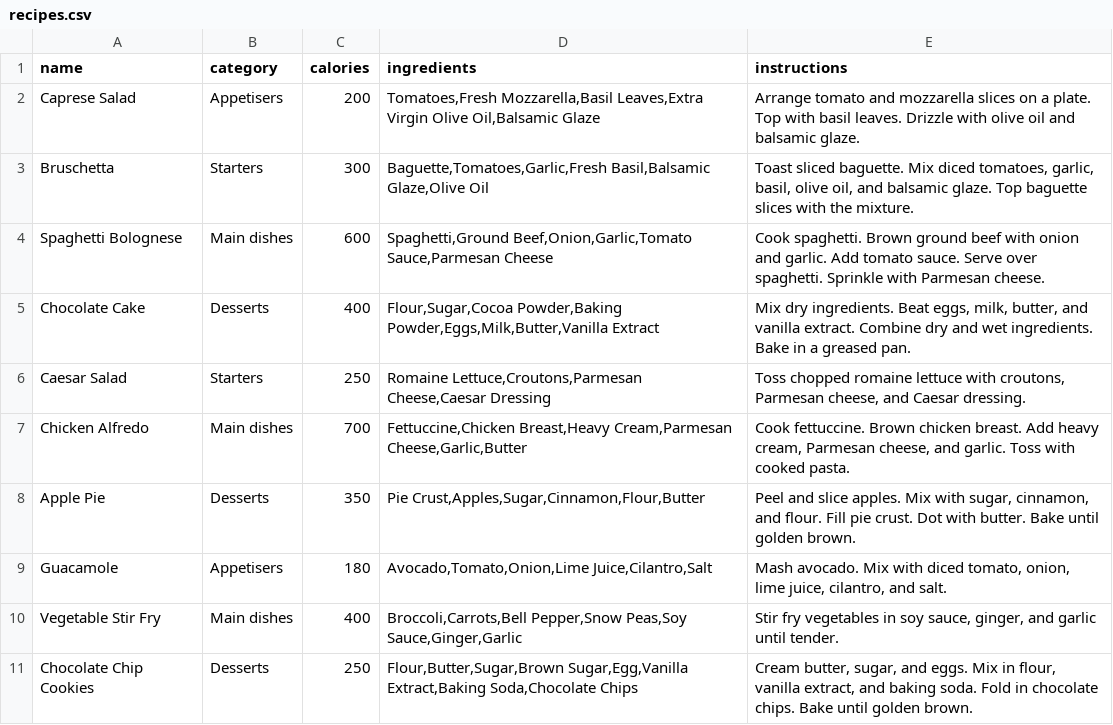
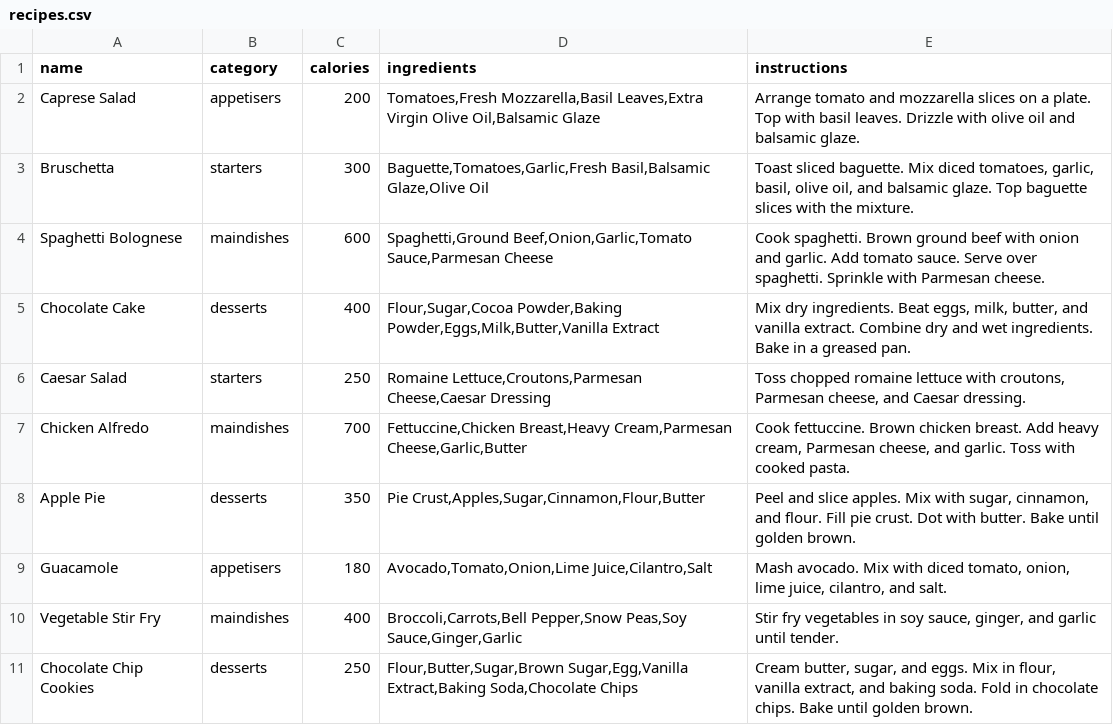
Before and after one commit to Nymil/nomnomnetwork-api, a CSV file: database/recipes.csv, drawn as a sheet.

Commit message:
all recipes endpoint

```diff
--- a/database/recipes.csv
+++ b/database/recipes.csv
@@ -1,11 +1,11 @@
 name,category,calories,ingredients,instructions
-Caprese Salad,Appetisers,200,"Tomatoes,Fresh Mozzarella,Basil Leaves,Extra Virgin Olive Oil,Balsamic Glaze","Arrange tomato and mozzarella slices on a plate. Top with basil leaves. Drizzle with olive oil and balsamic glaze."
-Bruschetta,Starters,300,"Baguette,Tomatoes,Garlic,Fresh Basil,Balsamic Glaze,Olive Oil","Toast sliced baguette. Mix diced tomatoes, garlic, basil, olive oil, and balsamic glaze. Top baguette slices with the mixture."
-Spaghetti Bolognese,Main dishes,600,"Spaghetti,Ground Beef,Onion,Garlic,Tomato Sauce,Parmesan Cheese","Cook spaghetti. Brown ground beef with onion and garlic. Add tomato sauce. Serve over spaghetti. Sprinkle with Parmesan cheese."
-Chocolate Cake,Desserts,400,"Flour,Sugar,Cocoa Powder,Baking Powder,Eggs,Milk,Butter,Vanilla Extract","Mix dry ingredients. Beat eggs, milk, butter, and vanilla extract. Combine dry and wet ingredients. Bake in a greased pan."
-Caesar Salad,Starters,250,"Romaine Lettuce,Croutons,Parmesan Cheese,Caesar Dressing","Toss chopped romaine lettuce with croutons, Parmesan cheese, and Caesar dressing."
-Chicken Alfredo,Main dishes,700,"Fettuccine,Chicken Breast,Heavy Cream,Parmesan Cheese,Garlic,Butter","Cook fettuccine. Brown chicken breast. Add heavy cream, Parmesan cheese, and garlic. Toss with cooked pasta."
-Apple Pie,Desserts,350,"Pie Crust,Apples,Sugar,Cinnamon,Flour,Butter","Peel and slice apples. Mix with sugar, cinnamon, and flour. Fill pie crust. Dot with butter. Bake until golden brown."
-Guacamole,Appetisers,180,"Avocado,Tomato,Onion,Lime Juice,Cilantro,Salt","Mash avocado. Mix with diced tomato, onion, lime juice, cilantro, and salt."
-Vegetable Stir Fry,Main dishes,400,"Broccoli,Carrots,Bell Pepper,Snow Peas,Soy Sauce,Ginger,Garlic","Stir fry vegetables in soy sauce, ginger, and garlic until tender."
-Chocolate Chip Cookies,Desserts,250,"Flour,Butter,Sugar,Brown Sugar,Egg,Vanilla Extract,Baking Soda,Chocolate Chips","Cream butter, sugar, and eggs. Mix in flour, vanilla extract, and baking soda. Fold in chocolate chips. Bake until golden brown."
+Caprese Salad,appetisers,200,"Tomatoes,Fresh Mozzarella,Basil Leaves,Extra Virgin Olive Oil,Balsamic Glaze","Arrange tomato and mozzarella slices on a plate. Top with basil leaves. Drizzle with olive oil and balsamic glaze."
+Bruschetta,starters,300,"Baguette,Tomatoes,Garlic,Fresh Basil,Balsamic Glaze,Olive Oil","Toast sliced baguette. Mix diced tomatoes, garlic, basil, olive oil, and balsamic glaze. Top baguette slices with the mixture."
+Spaghetti Bolognese,maindishes,600,"Spaghetti,Ground Beef,Onion,Garlic,Tomato Sauce,Parmesan Cheese","Cook spaghetti. Brown ground beef with onion and garlic. Add tomato sauce. Serve over spaghetti. Sprinkle with Parmesan cheese."
+Chocolate Cake,desserts,400,"Flour,Sugar,Cocoa Powder,Baking Powder,Eggs,Milk,Butter,Vanilla Extract","Mix dry ingredients. Beat eggs, milk, butter, and vanilla extract. Combine dry and wet ingredients. Bake in a greased pan."
+Caesar Salad,starters,250,"Romaine Lettuce,Croutons,Parmesan Cheese,Caesar Dressing","Toss chopped romaine lettuce with croutons, Parmesan cheese, and Caesar dressing."
+Chicken Alfredo,maindishes,700,"Fettuccine,Chicken Breast,Heavy Cream,Parmesan Cheese,Garlic,Butter","Cook fettuccine. Brown chicken breast. Add heavy cream, Parmesan cheese, and garlic. Toss with cooked pasta."
+Apple Pie,desserts,350,"Pie Crust,Apples,Sugar,Cinnamon,Flour,Butter","Peel and slice apples. Mix with sugar, cinnamon, and flour. Fill pie crust. Dot with butter. Bake until golden brown."
+Guacamole,appetisers,180,"Avocado,Tomato,Onion,Lime Juice,Cilantro,Salt","Mash avocado. Mix with diced tomato, onion, lime juice, cilantro, and salt."
+Vegetable Stir Fry,maindishes,400,"Broccoli,Carrots,Bell Pepper,Snow Peas,Soy Sauce,Ginger,Garlic","Stir fry vegetables in soy sauce, ginger, and garlic until tender."
+Chocolate Chip Cookies,desserts,250,"Flour,Butter,Sugar,Brown Sugar,Egg,Vanilla Extract,Baking Soda,Chocolate Chips","Cream butter, sugar, and eggs. Mix in flour, vanilla extract, and baking soda. Fold in chocolate chips. Bake until golden brown."
```
Also changed, not shown: 4 other files.
